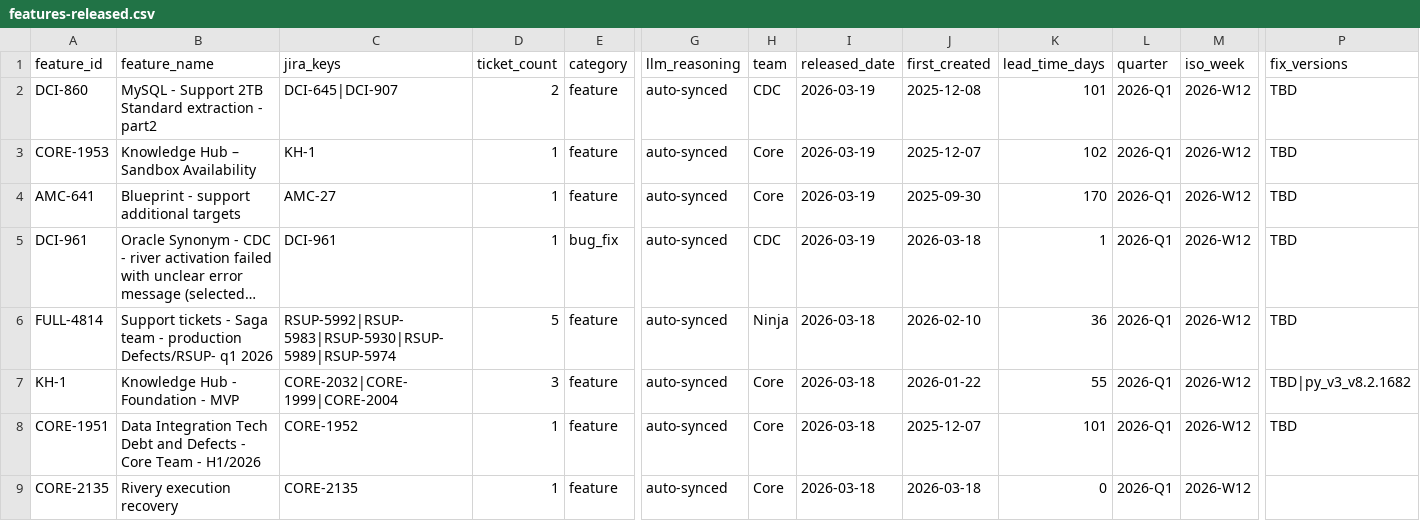
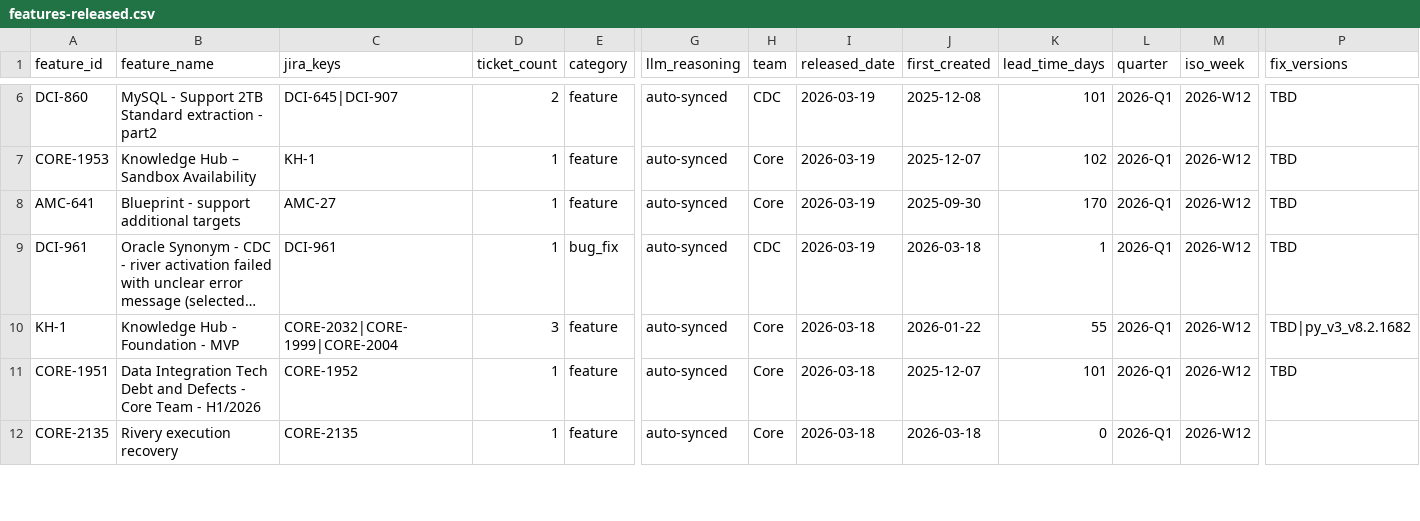
Before and after one commit to RiveryIO/complexity-analyzer, a CSV file: features-released.csv, drawn as a sheet; only a part is shown, gaps mark what is left out; long unchanged cells end in …; removed rows and columns are numbered as before the commit, all else as after; rows hold the shown columns only; the diff covers the shown part only; the diff names each change by its address in the sheet, - before the commit and + after, or states it on an @@ line.

Commit message:
chore: daily sync — 7 new PRs labeled, 3 jira features added (total PRs: 2995)

```diff
--- a/features-released.csv
+++ b/features-released.csv
-row 6: FULL-4814 | Support tickets - Saga team - production Defects/RSUP- q1 2026 | RSUP-5992|RSUP-5983|RSUP-5930|RSUP-5989|RSUP-5974 | 5 | feature | auto-synced | Ninja | 2026-03-18 | 2026-02-10 | 36 | 2026-Q1 | 2026-W12 | TBD
```
Also changed, not shown: 4 added rows and 3 edited cells elsewhere in this file, 1 other file.
